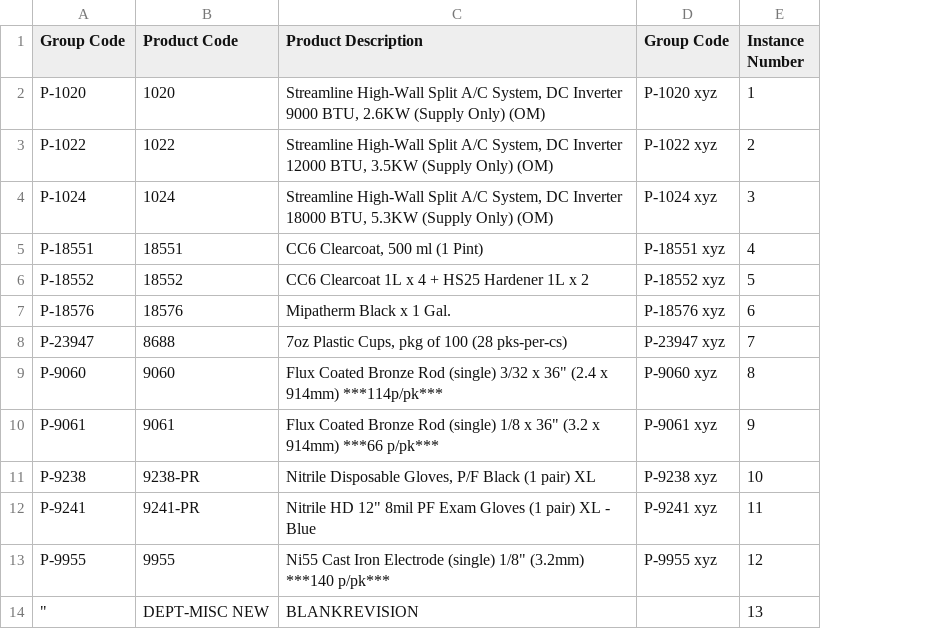
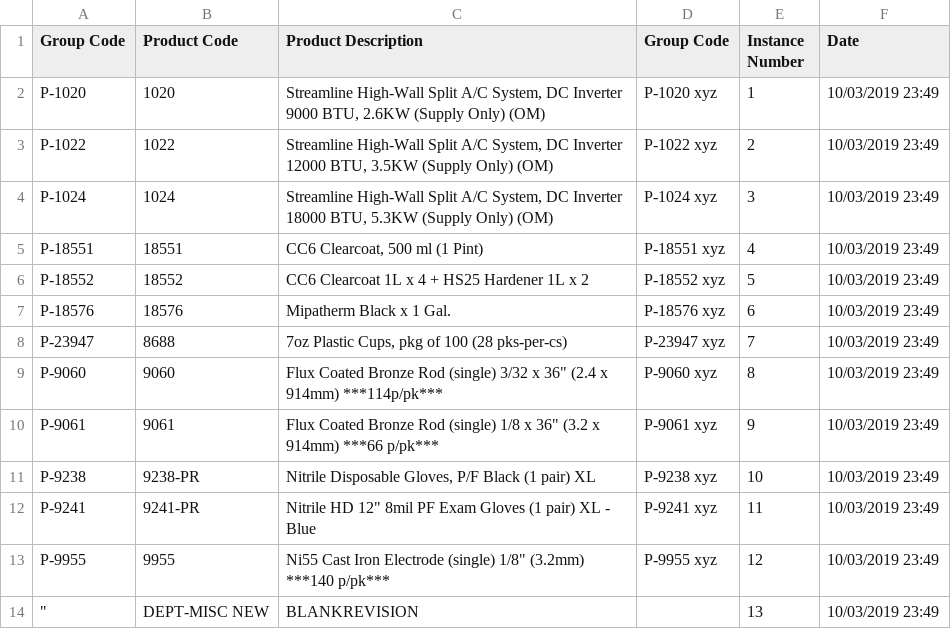
Before and after one commit to jeremy-morren/CsvSerializer, a CSV file: CsvSerializer/Test.csv, drawn as a sheet; the diff names each change by its address in the sheet, - before the commit and + after, or states it on an @@ line.

```diff
--- a/CsvSerializer/Test.csv
+++ b/CsvSerializer/Test.csv
+column F (Date), rows 2-14: all 10/03/2019 23:49
```
Also changed, not shown: 3 other files.
